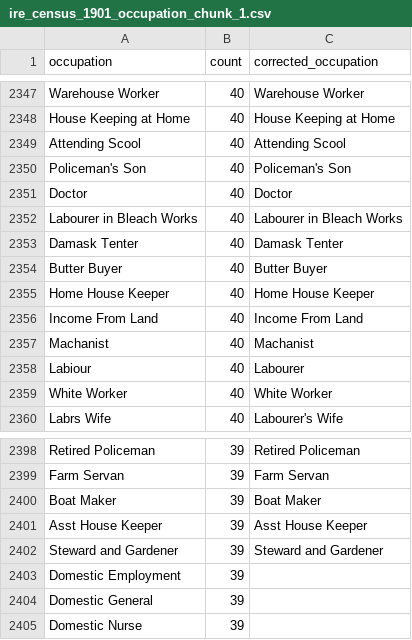
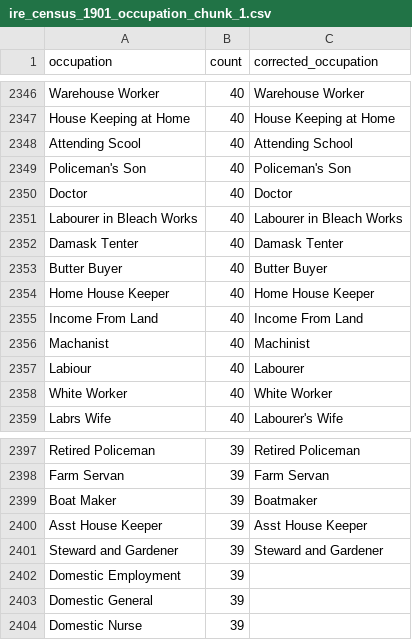
Before and after one commit to zakski/cad-is-ainm-duit, a CSV file: archives/dict/census/ireland/prompts/occupationChunks/ire_census_1901_occupation_chunk_1.csv, drawn as a sheet; only a part is shown, gaps mark what is left out; the diff covers the shown part only.

```diff
--- a/archives/dict/census/ireland/prompts/occupationChunks/ire_census_1901_occupation_chunk_1.csv
+++ b/archives/dict/census/ireland/prompts/occupationChunks/ire_census_1901_occupation_chunk_1.csv
@@ -2348,3 +2347,3 @@ Warehouse Worker,40,Warehouse Worker
 House Keeping at Home,40,House Keeping at Home
-Attending Scool,40,Attending Scool
+Attending Scool,40,Attending School
 Policeman's Son,40,Policeman's Son
@@ -2356,3 +2355,3 @@ Home House Keeper,40,Home House Keeper
 Income From Land,40,Income From Land
-Machanist,40,Machanist
+Machanist,40,Machinist
 Labiour,40,Labourer
@@ -2399,3 +2398,3 @@ Retired Policeman,39,Retired Policeman
 Farm Servan,39,Farm Servan
-Boat Maker,39,Boat Maker
+Boat Maker,39,Boatmaker
 Asst House Keeper,39,Asst House Keeper
```
Also changed, not shown: 1 removed row and 14 edited cells elsewhere in this file, 2 other files.
